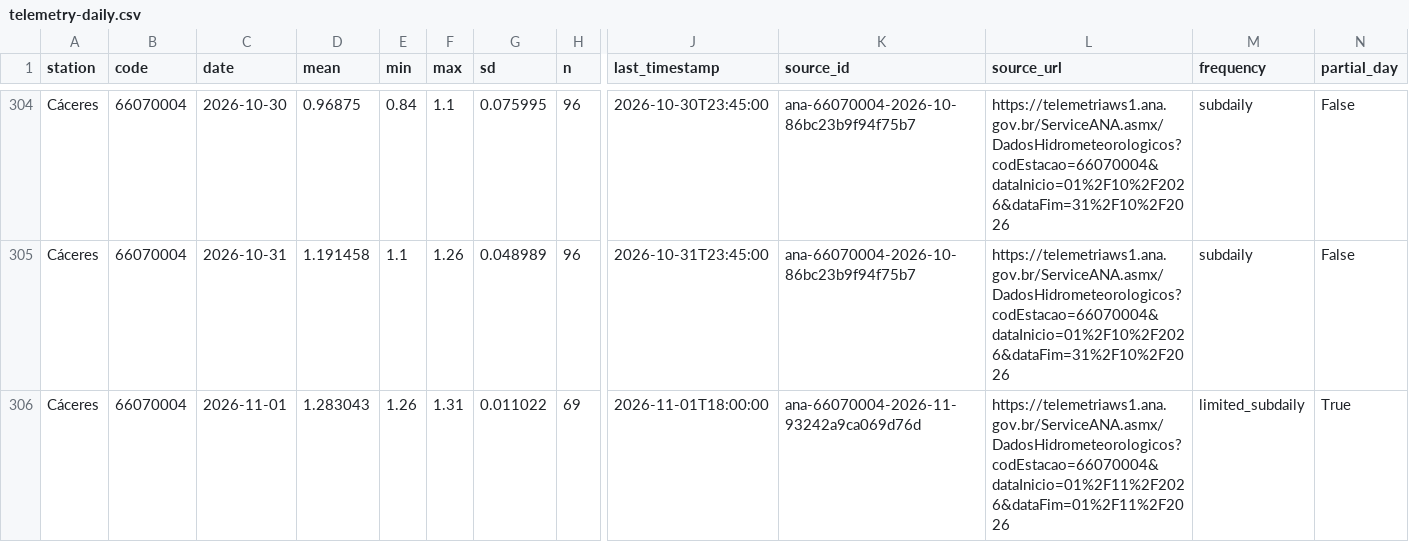
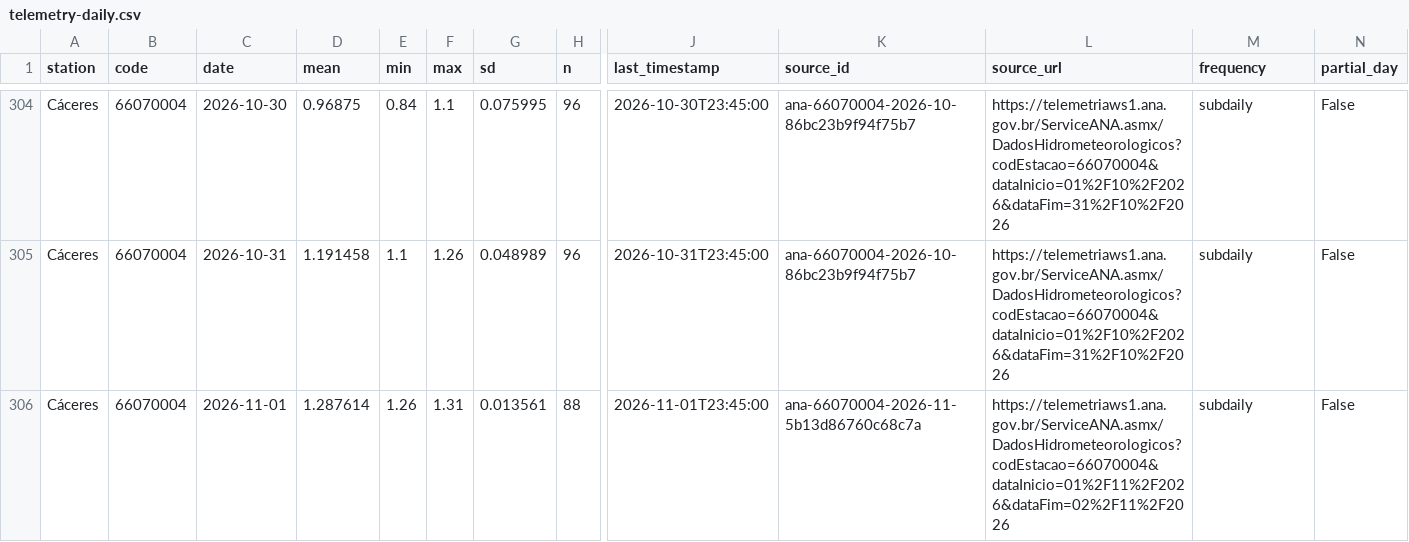
Before and after one commit to ernandes-sobreira/cota-rio-paraguai, a CSV file: data/telemetry-daily.csv, drawn as a sheet; only a part is shown, gaps mark what is left out; the diff covers the shown part only; the diff names each change by its address in the sheet, - before the commit and + after, or states it on an @@ line.

```diff
--- a/data/telemetry-daily.csv
+++ b/data/telemetry-daily.csv
-D306 (mean): 1.283043
+D306 (mean): 1.287614
-G306 (sd): 0.011022
+G306 (sd): 0.013561
-H306 (n): 69
+H306 (n): 88
-J306 (last_timestamp): 2026-11-01T18:00:00
+J306 (last_timestamp): 2026-11-01T23:45:00
-K306 (source_id): ana-66070004-2026-11-93242a9ca069d76d
+K306 (source_id): ana-66070004-2026-11-5b13d86760c68c7a
-L306 (source_url): https://telemetriaws1.ana.gov.br/ServiceANA.asmx/DadosHidrometeorologicos?codEstacao=66070004&dataInicio=01%2F11%2F2026&dataFim=01%2F11%2F2026
+L306 (source_url): https://telemetriaws1.ana.gov.br/ServiceANA.asmx/DadosHidrometeorologicos?codEstacao=66070004&dataInicio=01%2F11%2F2026&dataFim=02%2F11%2F2026
-M306 (frequency): limited_subdaily
+M306 (frequency): subdaily
-N306 (partial_day): True
+N306 (partial_day): False
```
Also changed, not shown: 2 added rows and 9 edited cells elsewhere in this file, 5 other files.
